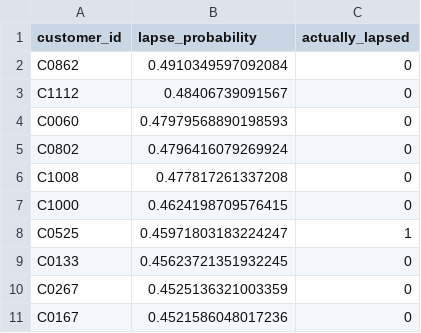
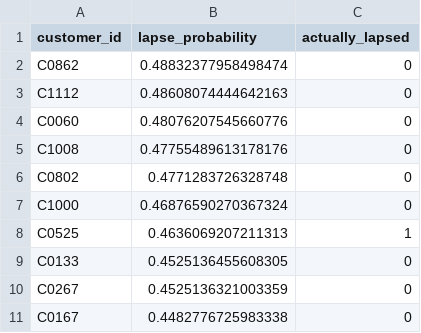
Before and after one commit to Akalyapd/instamart-customer-intelligence-copilot, a CSV file: outputs/retention_list.csv, drawn as a sheet.

Commit message:
Update capstone README and lapse prediction files

```diff
--- a/outputs/retention_list.csv
+++ b/outputs/retention_list.csv
@@ -1,11 +1,11 @@
 customer_id,lapse_probability,actually_lapsed
-C0862,0.4910349597092084,0
-C1112,0.48406739091567,0
-C0060,0.47979568890198593,0
-C0802,0.4796416079269924,0
-C1008,0.477817261337208,0
-C1000,0.4624198709576415,0
-C0525,0.45971803183224247,1
-C0133,0.45623721351932245,0
+C0862,0.48832377958498474,0
+C1112,0.48608074444642163,0
+C0060,0.48076207545660776,0
+C1008,0.47755489613178176,0
+C0802,0.4771283726328748,0
+C1000,0.46876590270367324,0
+C0525,0.4636069207211313,1
+C0133,0.4525136455608305,0
 C0267,0.4525136321003359,0
-C0167,0.4521586048017236,0
+C0167,0.4482776725983338,0
```
Also changed, not shown: 4 other files.
